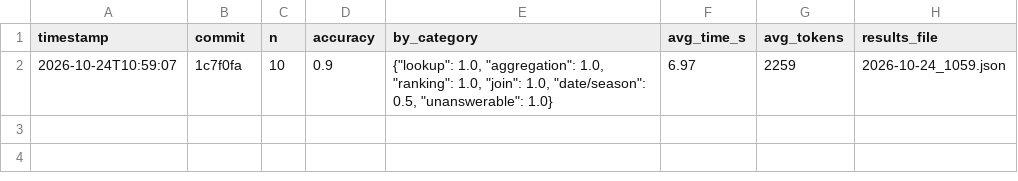
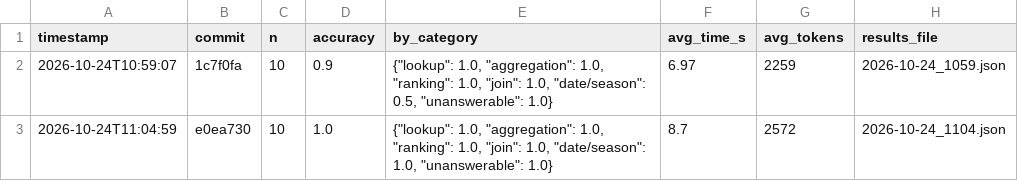
Before and after one commit to nishantkandoi/ai-agent, a CSV file: evals/results/history.csv, drawn as a sheet; the diff names each change by its address in the sheet, - before the commit and + after, or states it on an @@ line.

```diff
--- a/evals/results/history.csv
+++ b/evals/results/history.csv
+row 3: 2026-10-24T11:04:59 | e0ea730 | 10 | 1.0 | {"lookup": 1.0, "aggregation": 1.0, "ranking": 1.0, "join": 1.0, "date/season": 1.0, "unanswerable": 1.0} | 8.7 | 2572 | 2026-10-24_1104.json
```
Also changed, not shown: 2 other files.
